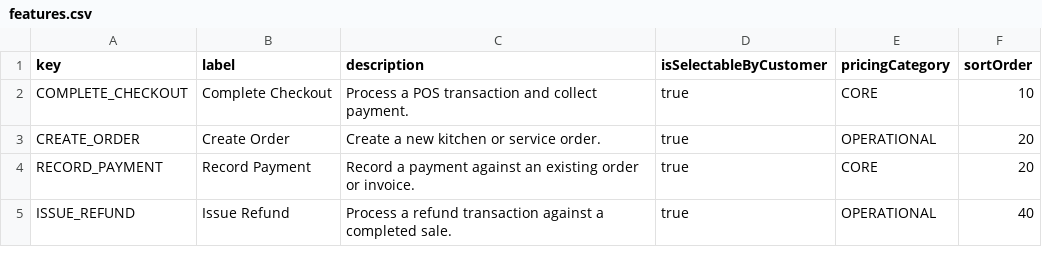
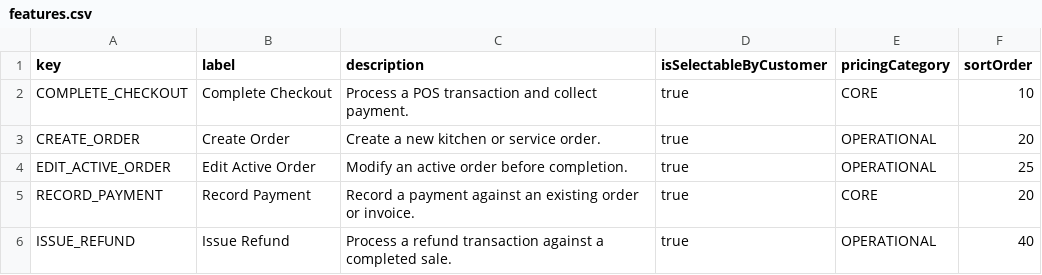
Before and after one commit to startpos04/startpos, a CSV file: prisma/seeders/csv/system/features.csv, drawn as a sheet; only a part is shown; the diff names each change by its address in the sheet, - before the commit and + after, or states it on an @@ line.

```diff
--- a/prisma/seeders/csv/system/features.csv
+++ b/prisma/seeders/csv/system/features.csv
+row 4: EDIT_ACTIVE_ORDER | Edit Active Order | Modify an active order before completion. | true | OPERATIONAL | 25
```
Also changed, not shown: 34 other files.
